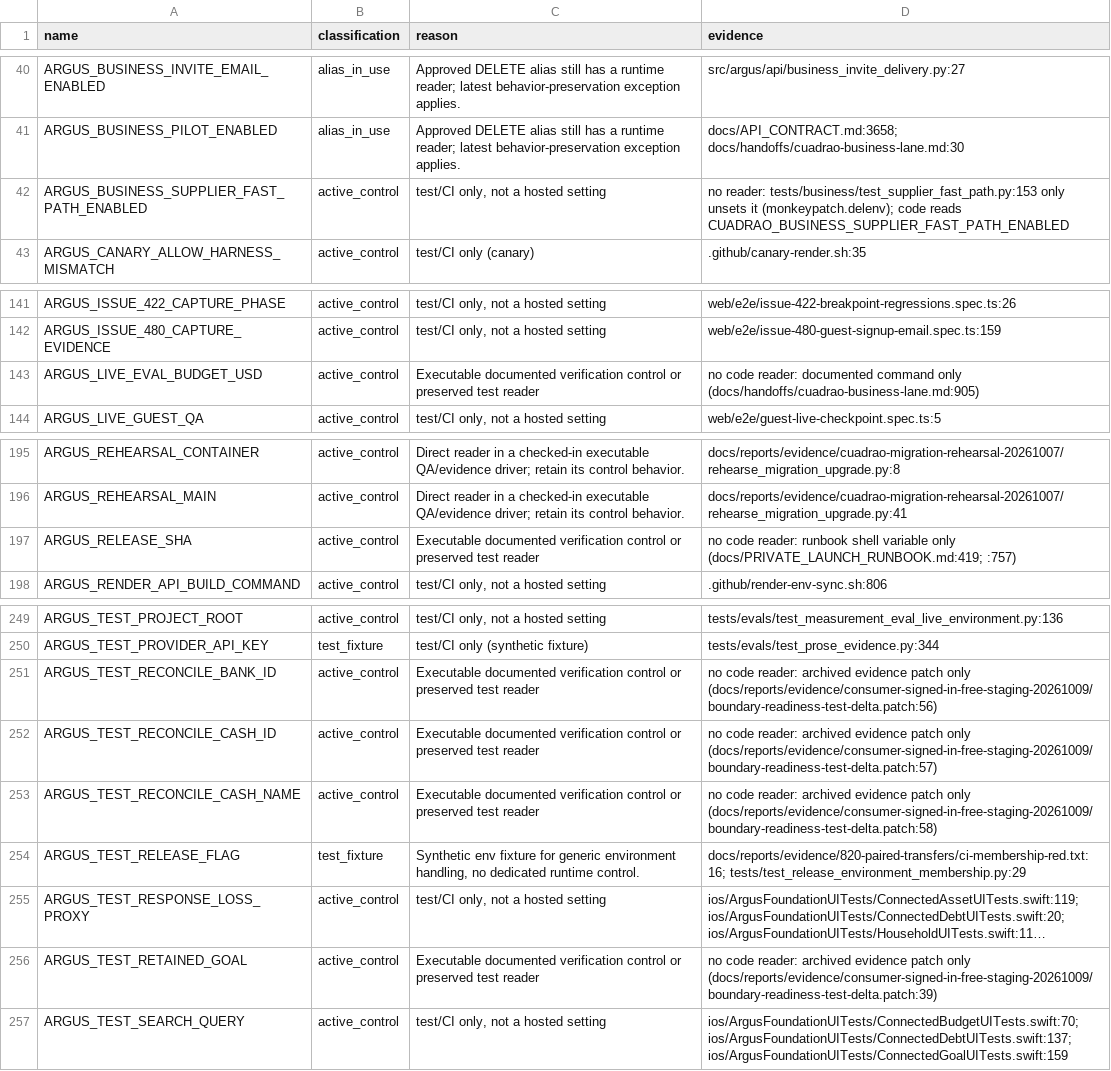
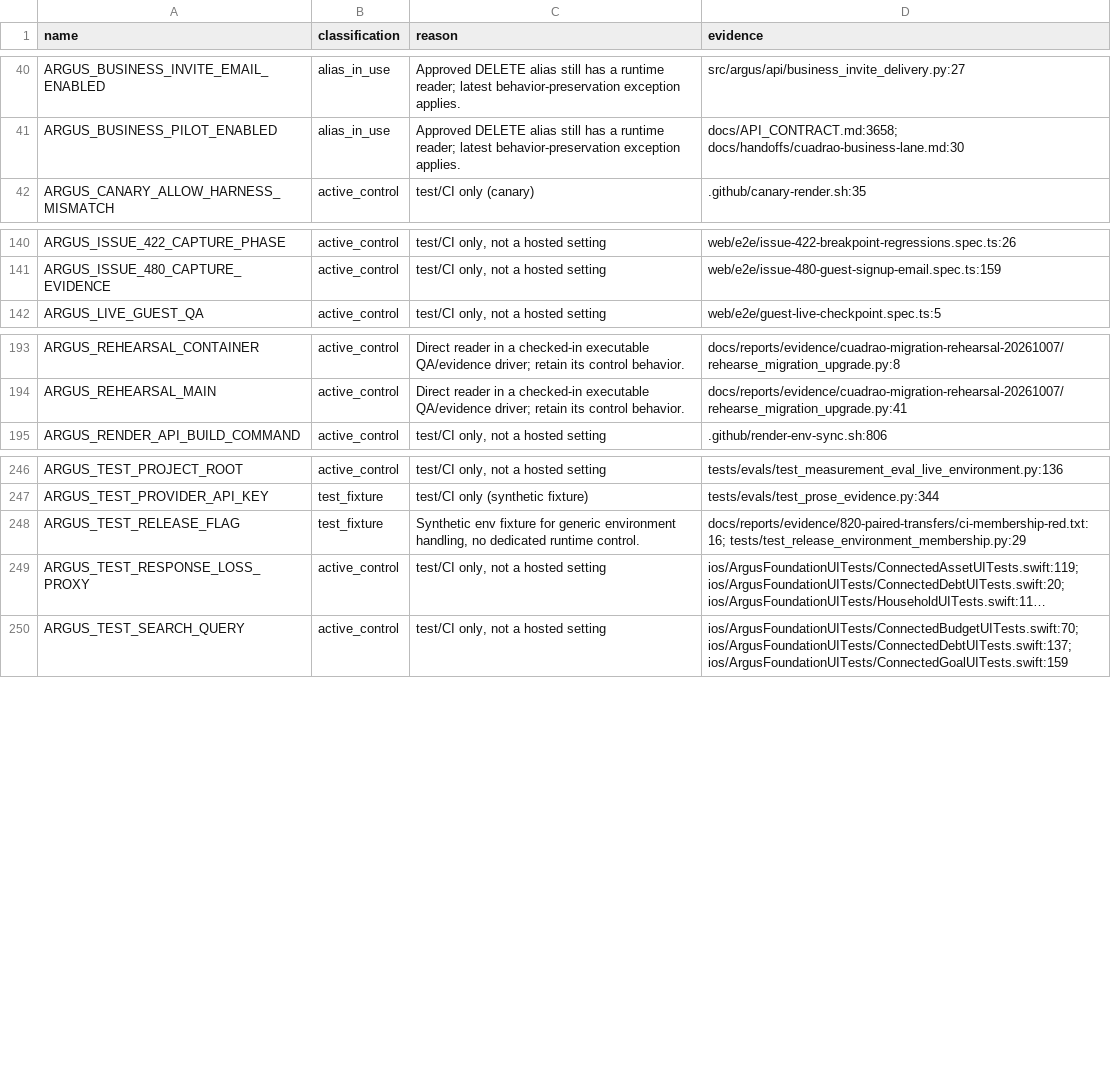
Before and after one commit to cuadrao-ai/argus, a CSV file: docs/reports/env-cleanup-1450-retained-controls.csv, drawn as a sheet; only a part is shown, gaps mark what is left out; long unchanged cells end in …; the diff names each change by its address in the sheet, - before the commit and + after, or states it on an @@ line.

Commit message:
docs(env): remove seven retained-control rows with no reader

```diff
--- a/docs/reports/env-cleanup-1450-retained-controls.csv
+++ b/docs/reports/env-cleanup-1450-retained-controls.csv
-row 42: ARGUS_BUSINESS_SUPPLIER_FAST_PATH_ENABLED | active_control | test/CI only, not a hosted setting | no reader: tests/business/test_supplier_fast_path.py:153 only unsets it (monkeypatch.delenv); code reads CUADRAO_BUSINESS_SUPPLIER_FAST_PATH_ENABLED
-row 143: ARGUS_LIVE_EVAL_BUDGET_USD | active_control | Executable documented verification control or preserved test reader | no code reader: documented command only (docs/handoffs/cuadrao-business-lane.md:905)
-row 197: ARGUS_RELEASE_SHA | active_control | Executable documented verification control or preserved test reader | no code reader: runbook shell variable only (docs/PRIVATE_LAUNCH_RUNBOOK.md:419; :757)
-row 251: ARGUS_TEST_RECONCILE_BANK_ID | active_control | Executable documented verification control or preserved test reader | no code reader: archived evidence patch only (docs/reports/evidence/consumer-signed-in-free-staging-20261009/boundary-readiness-test-delta.patch:56)
-row 252: ARGUS_TEST_RECONCILE_CASH_ID | active_control | Executable documented verification control or preserved test reader | no code reader: archived evidence patch only (docs/reports/evidence/consumer-signed-in-free-staging-20261009/boundary-readiness-test-delta.patch:57)
-row 253: ARGUS_TEST_RECONCILE_CASH_NAME | active_control | Executable documented verification control or preserved test reader | no code reader: archived evidence patch only (docs/reports/evidence/consumer-signed-in-free-staging-20261009/boundary-readiness-test-delta.patch:58)
-row 256: ARGUS_TEST_RETAINED_GOAL | active_control | Executable documented verification control or preserved test reader | no code reader: archived evidence patch only (docs/reports/evidence/consumer-signed-in-free-staging-20261009/boundary-readiness-test-delta.patch:39)
```
